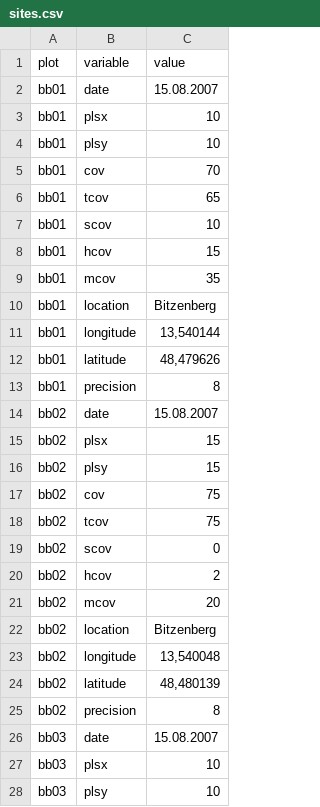
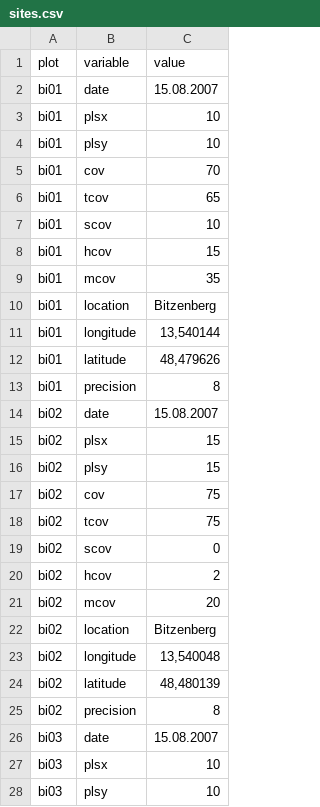
Before and after one commit to albinblaschka/vegsoup-data, a CSV file: bitzenberg dta/sites.csv, drawn as a sheet; only a part is shown; the diff covers the shown part only.

Commit message:
changed plot identifier in bitzenberg dta from "bb" to "bi"

```diff
--- a/bitzenberg dta/sites.csv
+++ b/bitzenberg dta/sites.csv
@@ -1,28 +1,28 @@
 "plot";"variable";"value"
-"bb01";"date";"15.08.2007"
-"bb01";"plsx";"10"
-"bb01";"plsy";"10"
-"bb01";"cov";"70"
-"bb01";"tcov";"65"
-"bb01";"scov";"10"
-"bb01";"hcov";"15"
-"bb01";"mcov";"35"
-"bb01";"location";"Bitzenberg"
-"bb01";"longitude";"13,540144"
-"bb01";"latitude";"48,479626"
-"bb01";"precision";"8"
-"bb02";"date";"15.08.2007"
-"bb02";"plsx";"15"
-"bb02";"plsy";"15"
-"bb02";"cov";"75"
-"bb02";"tcov";"75"
-"bb02";"scov";"0"
-"bb02";"hcov";"2"
-"bb02";"mcov";"20"
-"bb02";"location";"Bitzenberg"
-"bb02";"longitude";"13,540048"
-"bb02";"latitude";"48,480139"
-"bb02";"precision";"8"
-"bb03";"date";"15.08.2007"
-"bb03";"plsx";"10"
-"bb03";"plsy";"10"
+"bi01";"date";"15.08.2007"
+"bi01";"plsx";"10"
+"bi01";"plsy";"10"
+"bi01";"cov";"70"
+"bi01";"tcov";"65"
+"bi01";"scov";"10"
+"bi01";"hcov";"15"
+"bi01";"mcov";"35"
+"bi01";"location";"Bitzenberg"
+"bi01";"longitude";"13,540144"
+"bi01";"latitude";"48,479626"
+"bi01";"precision";"8"
+"bi02";"date";"15.08.2007"
+"bi02";"plsx";"15"
+"bi02";"plsy";"15"
+"bi02";"cov";"75"
+"bi02";"tcov";"75"
+"bi02";"scov";"0"
+"bi02";"hcov";"2"
+"bi02";"mcov";"20"
+"bi02";"location";"Bitzenberg"
+"bi02";"longitude";"13,540048"
+"bi02";"latitude";"48,480139"
+"bi02";"precision";"8"
+"bi03";"date";"15.08.2007"
+"bi03";"plsx";"10"
+"bi03";"plsy";"10"
```
Also changed, not shown: 153 edited cells elsewhere in this file, bitzenberg dta/species.csv.
